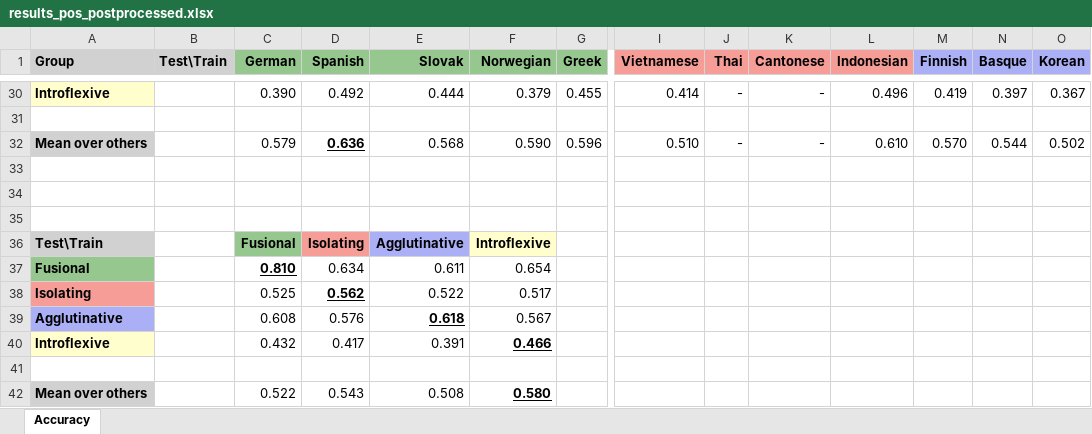
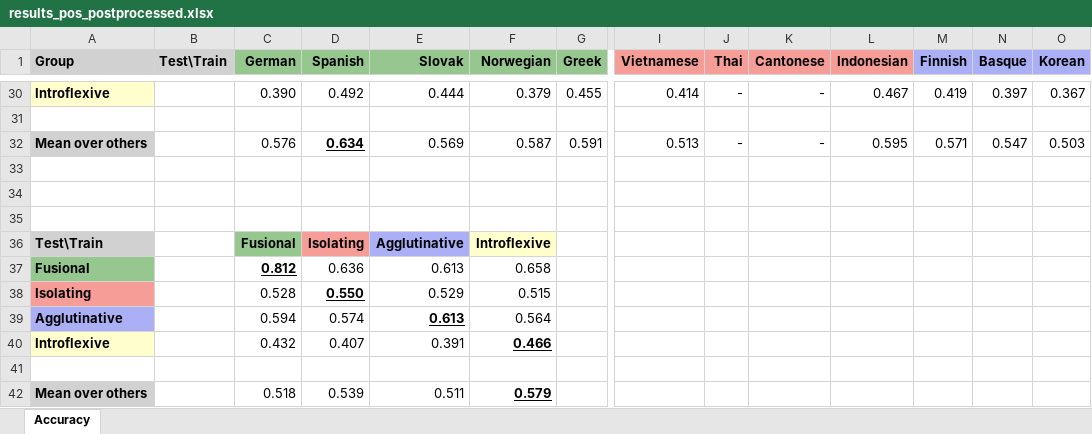
Before and after one commit to jerbarnes/typology_of_crosslingual, an Excel workbook: results/acl/mbert/results_pos_postprocessed.xlsx, sheet Accuracy, drawn as a sheet; only a part is shown, gaps mark what is left out; values as stored, in another font and other column widths than the file's, no borders; removed rows and columns are numbered as before the commit, all else as after; rows hold the shown columns only; the diff covers the shown part only; the diff names each change by its address in the sheet, - before the commit and + after, or states it on an @@ line.

```diff
--- a/results/acl/mbert/results_pos_postprocessed.xlsx (sheet Accuracy)
+++ b/results/acl/mbert/results_pos_postprocessed.xlsx (sheet Accuracy)
-L30 (Indonesian): 0.496
+L30 (Indonesian): 0.467
-row 32: Mean over others |  | 0.579 | 0.636 | 0.568 | 0.590 | 0.596 | 0.510 | - | - | 0.610 | 0.570 | 0.544 | 0.502
+row 32: Mean over others |  | 0.576 | 0.634 | 0.569 | 0.587 | 0.591 | 0.513 | - | - | 0.595 | 0.571 | 0.547 | 0.503
-row 37: Fusional |  | 0.810 | 0.634 | 0.611 | 0.654
-row 38: Isolating |  | 0.525 | 0.562 | 0.522 | 0.517
-row 39: Agglutinative |  | 0.608 | 0.576 | 0.618 | 0.567
+row 37: Fusional |  | 0.812 | 0.636 | 0.613 | 0.658
+row 38: Isolating |  | 0.528 | 0.550 | 0.529 | 0.515
+row 39: Agglutinative |  | 0.594 | 0.574 | 0.613 | 0.564
-D40 (Spanish): 0.417
+D40 (Spanish): 0.407
-row 42: Mean over others |  | 0.522 | 0.543 | 0.508 | 0.580
+row 42: Mean over others |  | 0.518 | 0.539 | 0.511 | 0.579
```
Also changed, not shown: 10 added rows, 10 removed rows and 13 edited cells elsewhere in this sheet, data_exploration/acl/tables/basic_stats_pos_xlm-roberta.xlsx, data_exploration/acl/tag_stats/multiwords.xlsx, 22 other files.
